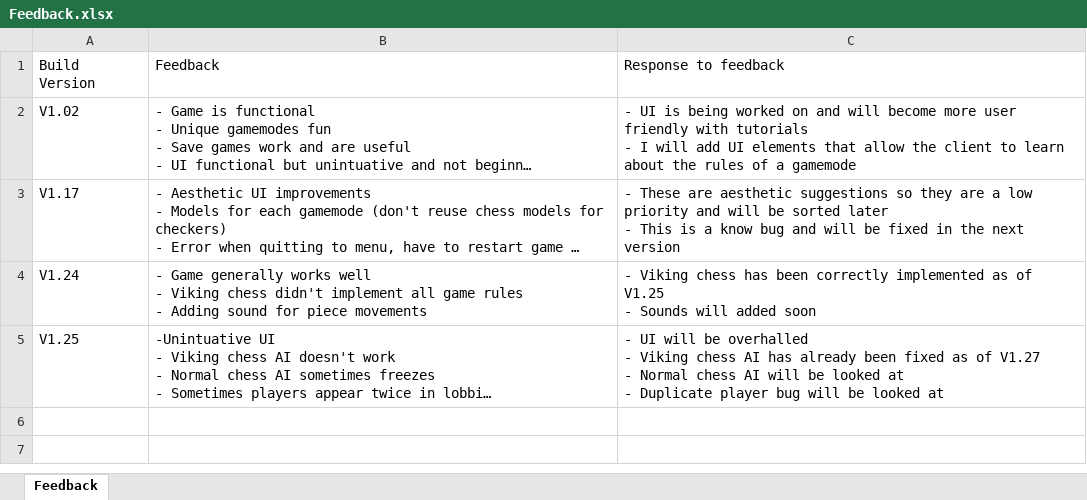
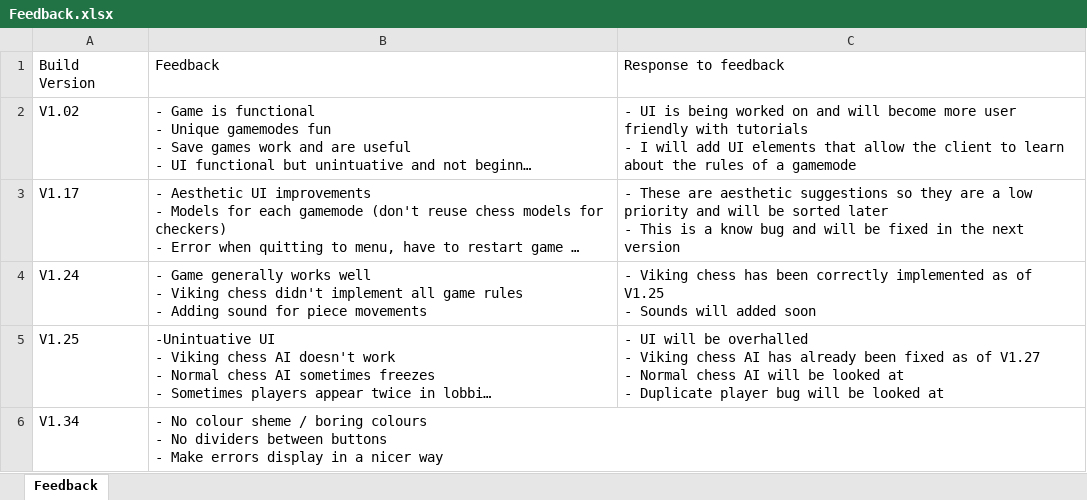
Before and after one commit to Robert-M-Lucas/NEA, an Excel workbook: Feedback.xlsx, sheet Feedback, drawn as a sheet; long unchanged cells end in …; values as stored, in another font and other column widths than the file's, no borders; ↵ is a line break in a cell; the diff names each change by its address in the sheet, - before the commit and + after, or states it on an @@ line.

```diff
--- a/Feedback.xlsx (sheet Feedback)
+++ b/Feedback.xlsx (sheet Feedback)
+row 6: V1.34 | - No colour sheme / boring colours ↵ - No dividers between buttons ↵ - Make errors display in a nicer way
```
Also changed, not shown: 4 other files.
